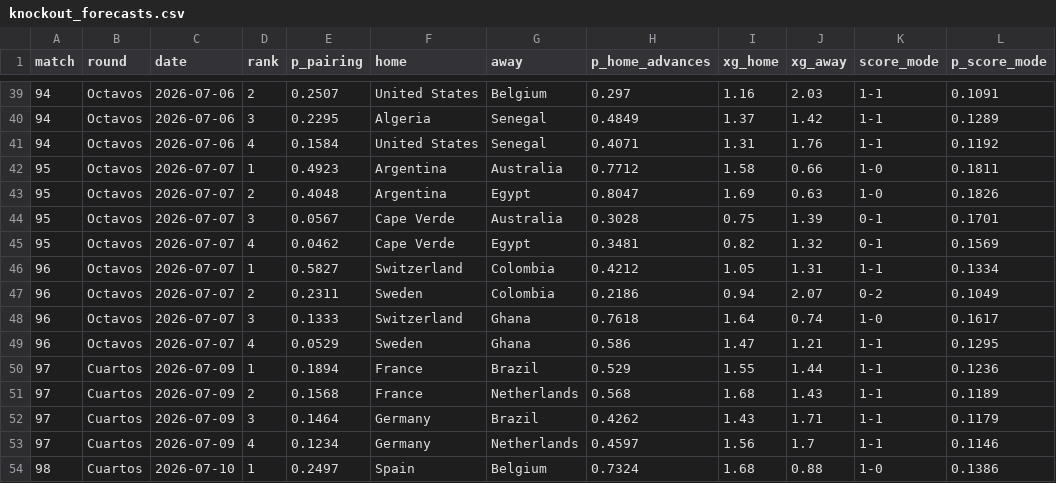
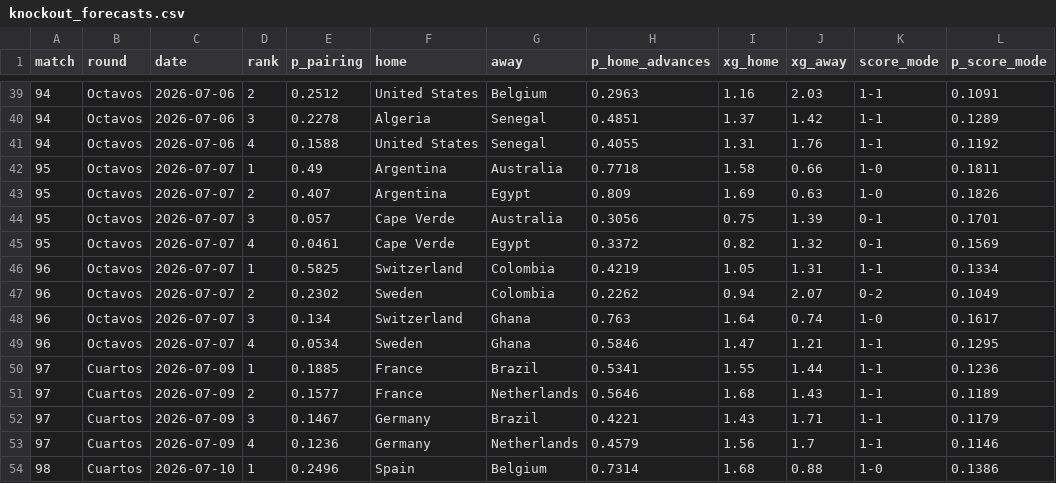
Before and after one commit to jonatyum/mundial-statistic, a CSV file: data/processed/knockout_forecasts.csv, drawn as a sheet; only a part is shown, gaps mark what is left out; the diff covers the shown part only.

```diff
--- a/data/processed/knockout_forecasts.csv
+++ b/data/processed/knockout_forecasts.csv
@@ -39,16 +39,16 @@ match,round,date,rank,p_pairing,home,away,p_home_advances,xg_home,xg_away,score_
-94,Octavos,2026-07-06,2,0.2507,United States,Belgium,0.297,1.16,2.03,1-1,0.1091
-94,Octavos,2026-07-06,3,0.2295,Algeria,Senegal,0.4849,1.37,1.42,1-1,0.1289
-94,Octavos,2026-07-06,4,0.1584,United States,Senegal,0.4071,1.31,1.76,1-1,0.1192
-95,Octavos,2026-07-07,1,0.4923,Argentina,Australia,0.7712,1.58,0.66,1-0,0.1811
-95,Octavos,2026-07-07,2,0.4048,Argentina,Egypt,0.8047,1.69,0.63,1-0,0.1826
-95,Octavos,2026-07-07,3,0.0567,Cape Verde,Australia,0.3028,0.75,1.39,0-1,0.1701
-95,Octavos,2026-07-07,4,0.0462,Cape Verde,Egypt,0.3481,0.82,1.32,0-1,0.1569
-96,Octavos,2026-07-07,1,0.5827,Switzerland,Colombia,0.4212,1.05,1.31,1-1,0.1334
-96,Octavos,2026-07-07,2,0.2311,Sweden,Colombia,0.2186,0.94,2.07,0-2,0.1049
-96,Octavos,2026-07-07,3,0.1333,Switzerland,Ghana,0.7618,1.64,0.74,1-0,0.1617
-96,Octavos,2026-07-07,4,0.0529,Sweden,Ghana,0.586,1.47,1.21,1-1,0.1295
-97,Cuartos,2026-07-09,1,0.1894,France,Brazil,0.529,1.55,1.44,1-1,0.1236
-97,Cuartos,2026-07-09,2,0.1568,France,Netherlands,0.568,1.68,1.43,1-1,0.1189
-97,Cuartos,2026-07-09,3,0.1464,Germany,Brazil,0.4262,1.43,1.71,1-1,0.1179
-97,Cuartos,2026-07-09,4,0.1234,Germany,Netherlands,0.4597,1.56,1.7,1-1,0.1146
-98,Cuartos,2026-07-10,1,0.2497,Spain,Belgium,0.7324,1.68,0.88,1-0,0.1386
+94,Octavos,2026-07-06,2,0.2512,United States,Belgium,0.2963,1.16,2.03,1-1,0.1091
+94,Octavos,2026-07-06,3,0.2278,Algeria,Senegal,0.4851,1.37,1.42,1-1,0.1289
+94,Octavos,2026-07-06,4,0.1588,United States,Senegal,0.4055,1.31,1.76,1-1,0.1192
+95,Octavos,2026-07-07,1,0.49,Argentina,Australia,0.7718,1.58,0.66,1-0,0.1811
+95,Octavos,2026-07-07,2,0.407,Argentina,Egypt,0.809,1.69,0.63,1-0,0.1826
+95,Octavos,2026-07-07,3,0.057,Cape Verde,Australia,0.3056,0.75,1.39,0-1,0.1701
+95,Octavos,2026-07-07,4,0.0461,Cape Verde,Egypt,0.3372,0.82,1.32,0-1,0.1569
+96,Octavos,2026-07-07,1,0.5825,Switzerland,Colombia,0.4219,1.05,1.31,1-1,0.1334
+96,Octavos,2026-07-07,2,0.2302,Sweden,Colombia,0.2262,0.94,2.07,0-2,0.1049
+96,Octavos,2026-07-07,3,0.134,Switzerland,Ghana,0.763,1.64,0.74,1-0,0.1617
+96,Octavos,2026-07-07,4,0.0534,Sweden,Ghana,0.5846,1.47,1.21,1-1,0.1295
+97,Cuartos,2026-07-09,1,0.1885,France,Brazil,0.5341,1.55,1.44,1-1,0.1236
+97,Cuartos,2026-07-09,2,0.1577,France,Netherlands,0.5646,1.68,1.43,1-1,0.1189
+97,Cuartos,2026-07-09,3,0.1467,Germany,Brazil,0.4221,1.43,1.71,1-1,0.1179
+97,Cuartos,2026-07-09,4,0.1236,Germany,Netherlands,0.4579,1.56,1.7,1-1,0.1146
+98,Cuartos,2026-07-10,1,0.2496,Spain,Belgium,0.7314,1.68,0.88,1-0,0.1386
```
Also changed, not shown: 112 edited cells elsewhere in this file, data/processed/champion_history.csv, data/processed/match_forecasts.csv, 3 other files.
